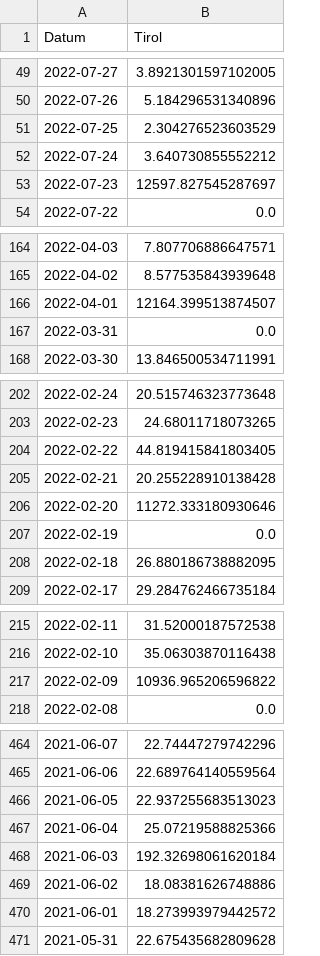
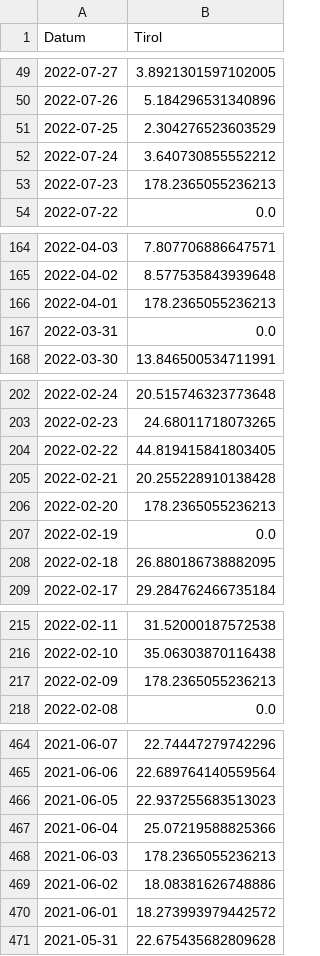
Before and after one commit to DanceaVlad/VIS3, a CSV file: data/cleaned_csvs/daily_tests_per_1000_people_non-cumulative_Tirol.csv, drawn as a sheet; only a part is shown, gaps mark what is left out; the diff covers the shown part only.

```diff
--- a/data/cleaned_csvs/daily_tests_per_1000_people_non-cumulative_Tirol.csv
+++ b/data/cleaned_csvs/daily_tests_per_1000_people_non-cumulative_Tirol.csv
@@ -52,3 +52,3 @@
 "2022-07-24";"3.640730855552212"
-"2022-07-23";"12597.827545287697"
+"2022-07-23";"178.2365055236213"
 "2022-07-22";"0.0"
@@ -165,3 +165,3 @@
 "2022-04-02";"8.577535843939648"
-"2022-04-01";"12164.399513874507"
+"2022-04-01";"178.2365055236213"
 "2022-03-31";"0.0"
@@ -205,3 +205,3 @@
 "2022-02-21";"20.255228910138428"
-"2022-02-20";"11272.333180930646"
+"2022-02-20";"178.2365055236213"
 "2022-02-19";"0.0"
@@ -216,3 +216,3 @@
 "2022-02-10";"35.06303870116438"
-"2022-02-09";"10936.965206596822"
+"2022-02-09";"178.2365055236213"
 "2022-02-08";"0.0"
@@ -467,3 +467,3 @@
 "2021-06-04";"25.07219588825366"
-"2021-06-03";"192.32698061620184"
+"2021-06-03";"178.2365055236213"
 "2021-06-02";"18.08381626748886"
```
Also changed, not shown: 5 edited cells elsewhere in this file, data/cleaned_csvs/daily_tests_per_1000_people_non-cumulative_Burgenland.csv, data/cleaned_csvs/daily_tests_per_1000_people_non-cumulative_Kaernten.csv, 7 other files.
